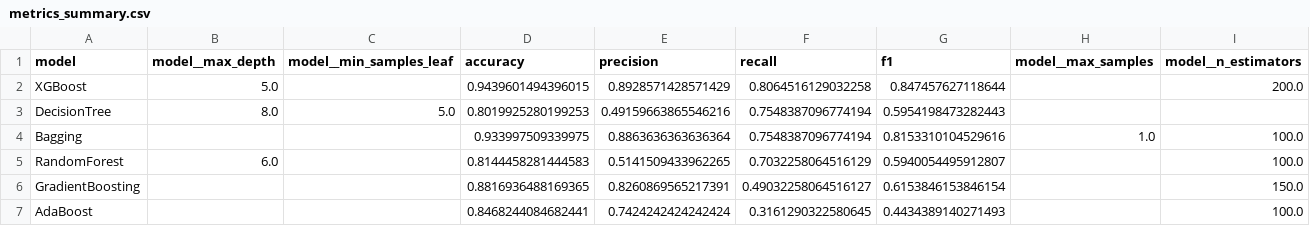
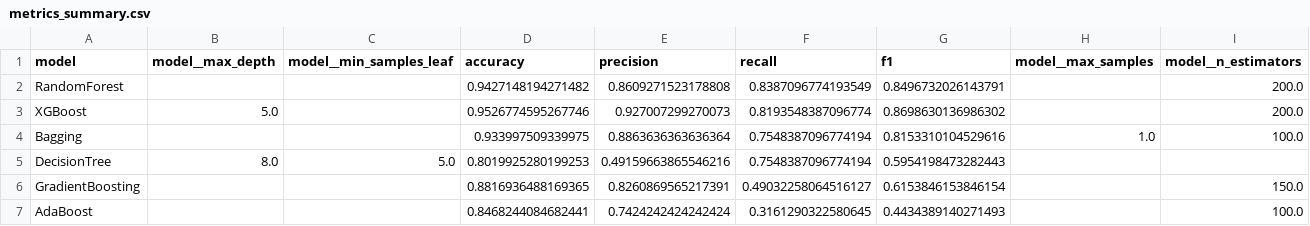
Before and after one commit to kshriks/tourism-wellness, a CSV file: model/metrics_summary.csv, drawn as a sheet; only a part is shown; removed rows and columns are numbered as before the commit, all else as after; rows hold the shown columns only; the diff names each change by its address in the sheet, - before the commit and + after, or states it on an @@ line.

```diff
--- a/model/metrics_summary.csv
+++ b/model/metrics_summary.csv
+row 2: RandomForest |  |  | 0.9427148194271482 | 0.8609271523178808 | 0.8387096774193549 | 0.8496732026143791 |  | 200.0
-D3 (accuracy): 0.9439601494396015
+D3 (accuracy): 0.9526774595267746
-E3 (precision): 0.8928571428571429
+E3 (precision): 0.927007299270073
-F3 (recall): 0.8064516129032258
+F3 (recall): 0.8193548387096774
-G3 (f1): 0.847457627118644
+G3 (f1): 0.8698630136986302
-row 5: RandomForest | 6.0 |  | 0.8144458281444583 | 0.5141509433962265 | 0.7032258064516129 | 0.5940054495912807 |  | 100.0
```
Also changed, not shown: 2 other files.
